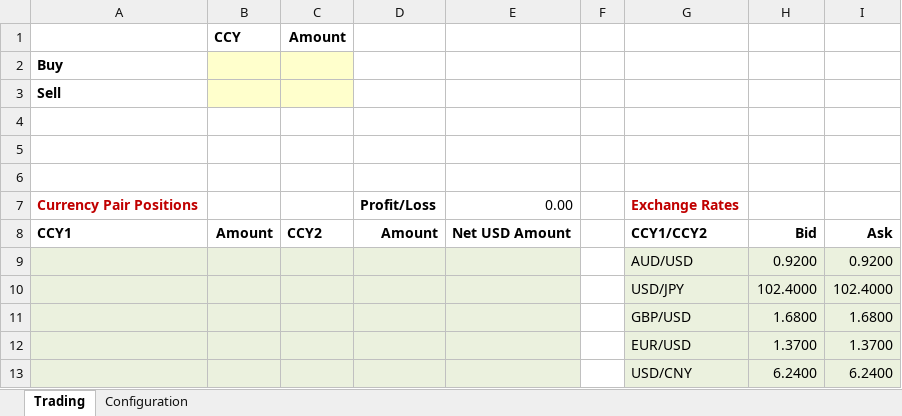
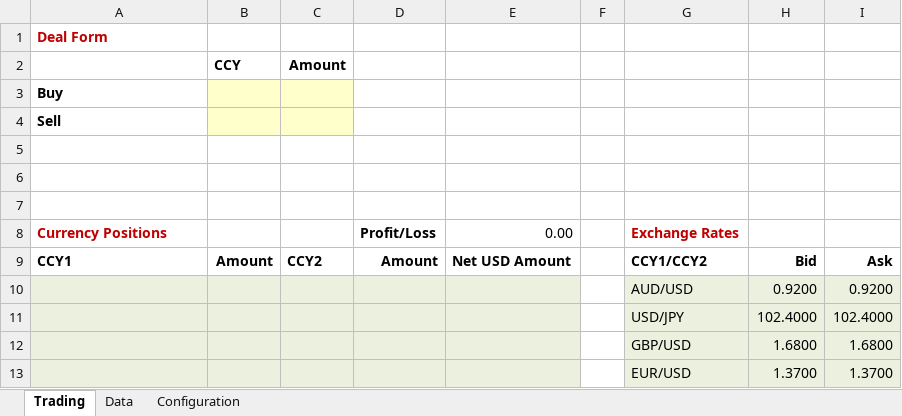
Before and after one commit to triaxia/ExcelMVC, an Excel workbook: Examples/SpotTrading/SpotTrading/Views/FXSpotTrading.xlsx, sheet Trading, drawn as a sheet; only a part is shown; the shorter side is filled out with more unchanged rows; values as stored, in another font and other column widths than the file's, no borders; charts and pictures not drawn; addresses are those after the commit; the diff names each change by its address in the sheet, - before the commit and + after, or states it on an @@ line.

```diff
--- a/Examples/SpotTrading/SpotTrading/Views/FXSpotTrading.xlsx (sheet Trading)
+++ b/Examples/SpotTrading/SpotTrading/Views/FXSpotTrading.xlsx (sheet Trading)
+sheet tab: Data
+row 1: Deal Form
-A8: Currency Pair Positions
+A8: Currency Positions
```
Also changed, not shown: sheet Configuration, formulas that keep their value, charts or pictures, 8 other files.
